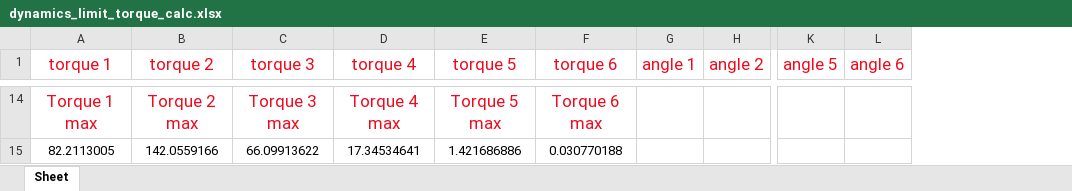
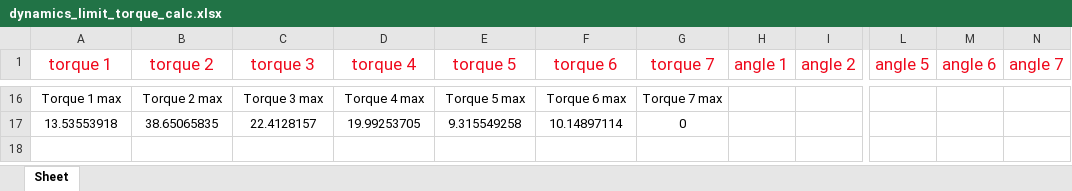
Before and after one commit to SamKaiYang/Optimization-of-robotic-arm-design, an Excel workbook: dynamics/src/dynamics/xlsx/dynamics_limit_torque_calc.xlsx, sheet Sheet, drawn as a sheet; only a part is shown, gaps mark what is left out; values as stored, in another font and other column widths than the file's, no borders; removed rows and columns are numbered as before the commit, all else as after; rows hold the shown columns only; the diff covers the shown part only; the diff names each change by its address in the sheet, - before the commit and + after, or states it on an @@ line.

```diff
--- a/dynamics/src/dynamics/xlsx/dynamics_limit_torque_calc.xlsx (sheet Sheet)
+++ b/dynamics/src/dynamics/xlsx/dynamics_limit_torque_calc.xlsx (sheet Sheet)
+column G (torque 7), row 16: Torque 7 max
+column N (angle 7), empty
-A16:F16 text colour: #EF0A1D
+A16:F16 text colour: black, text size: smaller
-row 15: 82.2113005 | 142.0559166 | 66.09913622 | 17.34534641 | 1.421686886 | 0.030770188
+row 17: 13.53553918 | 38.65065835 | 22.4128157 | 19.99253705 | 9.315549258 | 10.14897114 | 0
```
Also changed, not shown: 14 added rows and 12 removed rows elsewhere in this sheet, dynamics/src/dynamics/xlsx/CJM_select.xlsx, dynamics/src/dynamics/xlsx/dynamics_calc.xlsx, 4 other files.
